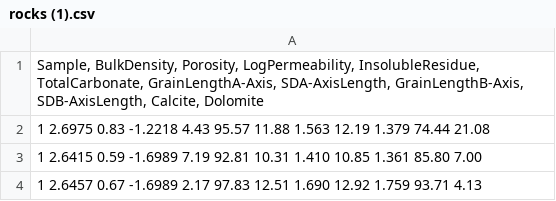
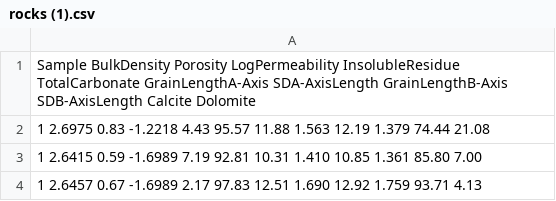
Before and after one commit to ConnerMurph/StatisticalLearning, a CSV file: rocks (1).csv, drawn as a sheet; only a part is shown.

Commit message:
Update rocks (1).csv

```diff
--- a/rocks (1).csv
+++ b/rocks (1).csv
@@ -1,2 +1,2 @@
-"Sample, BulkDensity, Porosity, LogPermeability, InsolubleResidue, TotalCarbonate, GrainLengthA-Axis, SDA-AxisLength, GrainLengthB-Axis, SDB-AxisLength, Calcite, Dolomite"
+"Sample BulkDensity Porosity LogPermeability InsolubleResidue TotalCarbonate GrainLengthA-Axis SDA-AxisLength GrainLengthB-Axis SDB-AxisLength Calcite Dolomite"
        1  2.6975    0.83 -1.2218    4.43   95.57   11.88   1.563   12.19   1.379   74.44   21.08
```
